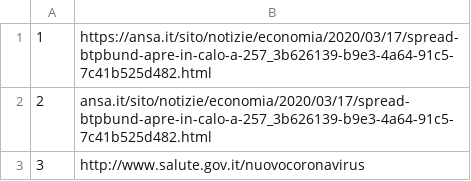
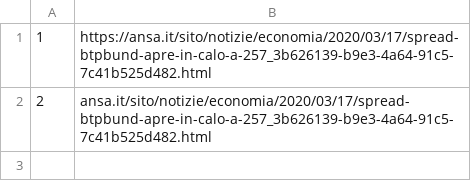
Before and after one commit to alexcascavilla/Corona-files, a CSV file: files.csv, drawn as a sheet.

Commit message:
Update files.csv

```diff
--- a/files.csv
+++ b/files.csv
@@ -2,2 +2 @@
 2, ansa.it/sito/notizie/economia/2020/03/17/spread-btpbund-apre-in-calo-a-257_3b626139-b9e3-4a64-91c5-7c41b525d482.html
-3, http://www.salute.gov.it/nuovocoronavirus
```
